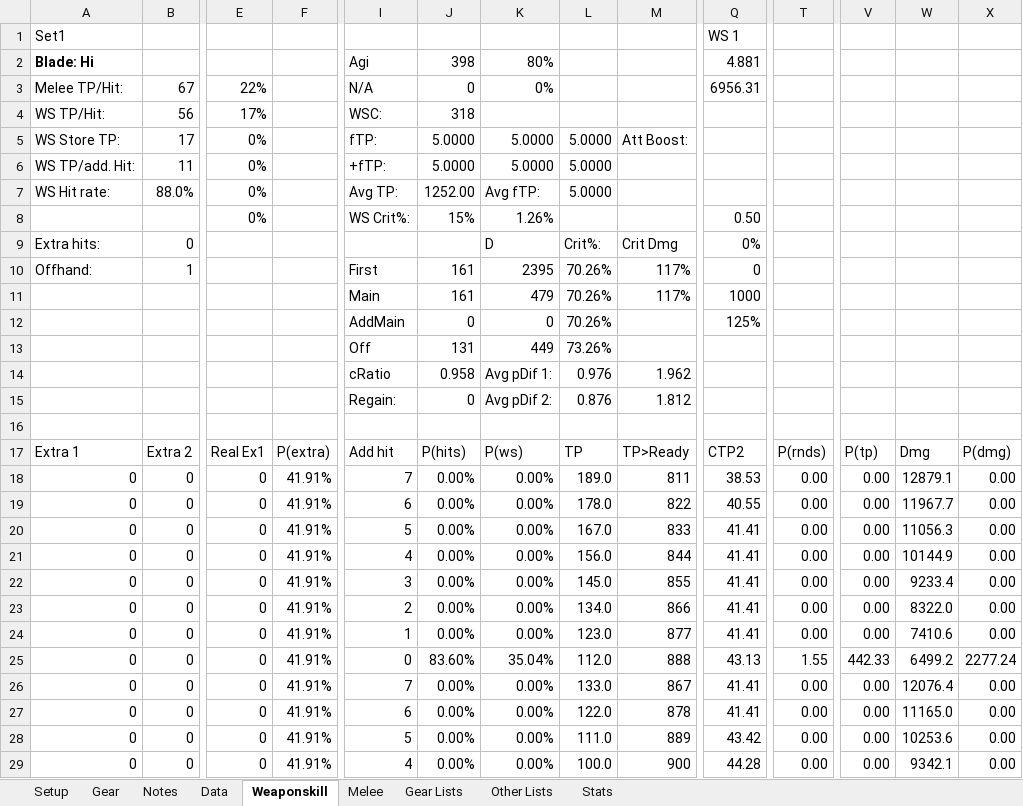
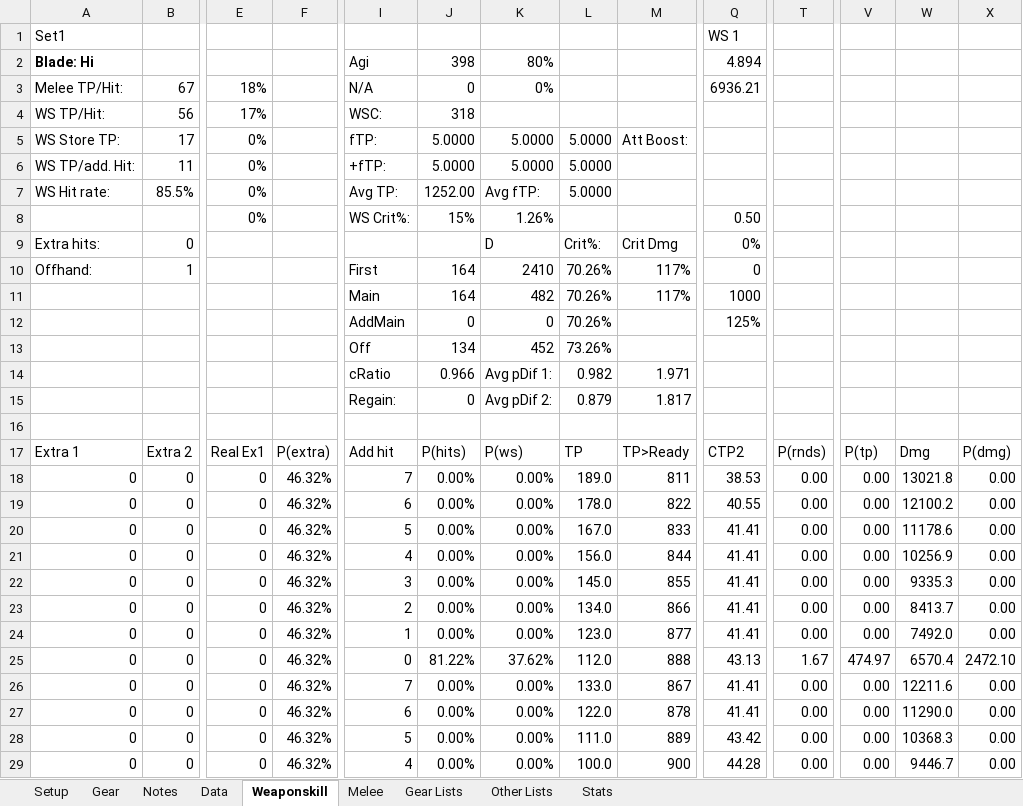
Before and after one commit to NextGames2000/Spreadsheets, an Excel workbook: DW40HiShun.xlsx, sheet Weaponskill, drawn as a sheet; only a part is shown, gaps mark what is left out; values as stored, in another font and other column widths than the file's, no borders; removed rows and columns are numbered as before the commit, all else as after; rows hold the shown columns only; the diff covers the shown part only; the diff names each change by its address in the sheet, - before the commit and + after, or states it on an @@ line.

```diff
--- a/DW40HiShun.xlsx (sheet Weaponskill)
+++ b/DW40HiShun.xlsx (sheet Weaponskill)
-Q2: 4.881
+Q2: 4.894
-E3: 22%
+E3: 18%
-Q3: 6956.31
+Q3: 6936.21
-B7: 88.0%
+B7: 85.5%
-J10:J11: 161
+J10:J11: 164
-K10: 2395
+K10: 2410
-K11: 479
+K11: 482
-J13: 131
+J13: 134
-K13: 449
+K13: 452
-row 14:  |  |  |  | cRatio | 0.958 | Avg pDif 1: | 0.976 | 1.962
+row 14:  |  |  |  | cRatio | 0.966 | Avg pDif 1: | 0.982 | 1.971
-L15: 0.876
+L15: 0.879
-M15: 1.812
+M15: 1.817
-F18:F29: 41.91%
+F18:F29: 46.32%
-W18: 12879.1
+W18: 13021.8
-W19: 11967.7
+W19: 12100.2
-W20: 11056.3
+W20: 11178.6
-W21: 10144.9
+W21: 10256.9
-W22: 9233.4
+W22: 9335.3
-W23: 8322.0
+W23: 8413.7
-W24: 7410.6
+W24: 7492.0
-J25: 83.60%
+J25: 81.22%
-K25: 35.04%
+K25: 37.62%
-T25: 1.55
+T25: 1.67
-V25: 442.33
+V25: 474.97
-W25: 6499.2
+W25: 6570.4
-X25: 2277.24
+X25: 2472.10
-W26: 12076.4
+W26: 12211.6
-W27: 11165.0
+W27: 11290.0
-W28: 10253.6
+W28: 10368.3
-W29: 9342.1
+W29: 9446.7
```
Also changed, not shown: 1221 edited cells elsewhere in this sheet, sheet Data, sheet Gear, sheet Setup, DW20HiShun.xlsx.
